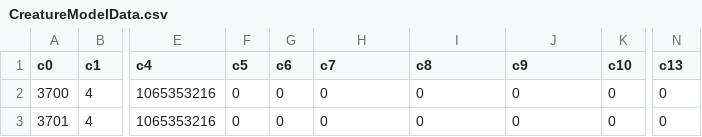
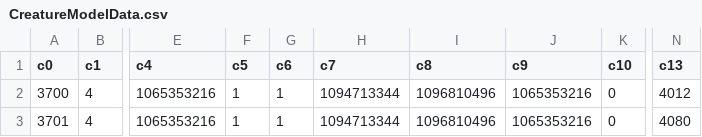
Before and after one commit to MekBits/mod-pandaren, a CSV file: client/rows/CreatureModelData.csv, drawn as a sheet; only a part is shown, gaps mark what is left out; the diff names each change by its address in the sheet, - before the commit and + after, or states it on an @@ line.

```diff
--- a/client/rows/CreatureModelData.csv
+++ b/client/rows/CreatureModelData.csv
-F2:F3 (c5): 0
+F2:F3 (c5): 1
-G2:G3 (c6): 0
+G2:G3 (c6): 1
-H2:H3 (c7): 0
+H2:H3 (c7): 1094713344
-I2:I3 (c8): 0
+I2:I3 (c8): 1096810496
-J2:J3 (c9): 0
+J2:J3 (c9): 1065353216
-N2 (c13): 0
+N2 (c13): 4012
-N3 (c13): 0
+N3 (c13): 4080
```
Also changed, not shown: client/rows/SkillLineAbility.csv, 20 other files.
